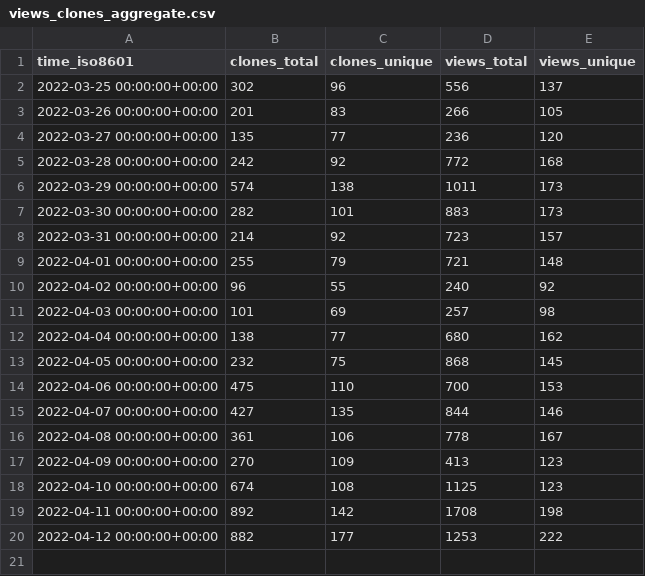
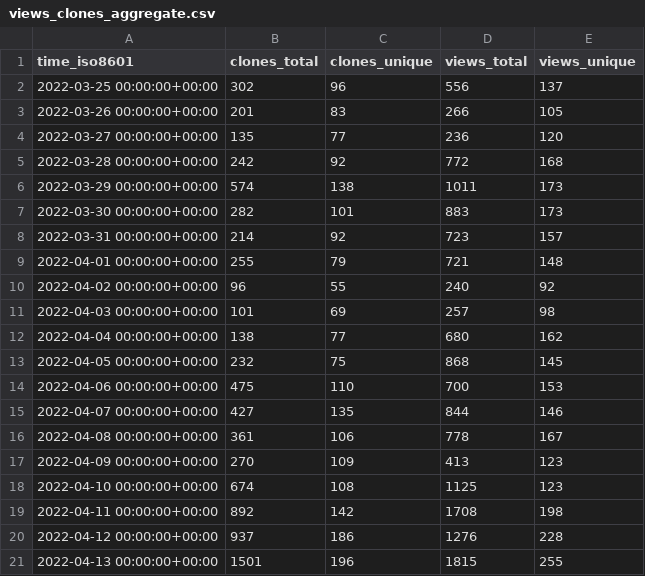
Before and after one commit to vinbrucelu/cli, a CSV file: ignite-hq/cli/ghrs-data/views_clones_aggregate.csv, drawn as a sheet.

```diff
--- a/ignite-hq/cli/ghrs-data/views_clones_aggregate.csv
+++ b/ignite-hq/cli/ghrs-data/views_clones_aggregate.csv
@@ -19,2 +19,3 @@ time_iso8601,clones_total,clones_unique,views_total,views_unique
 2022-04-11 00:00:00+00:00,892,142,1708,198
-2022-04-12 00:00:00+00:00,882,177,1253,222
+2022-04-12 00:00:00+00:00,937,186,1276,228
+2022-04-13 00:00:00+00:00,1501,196,1815,255
```
Also changed, not shown: 1 other file.
